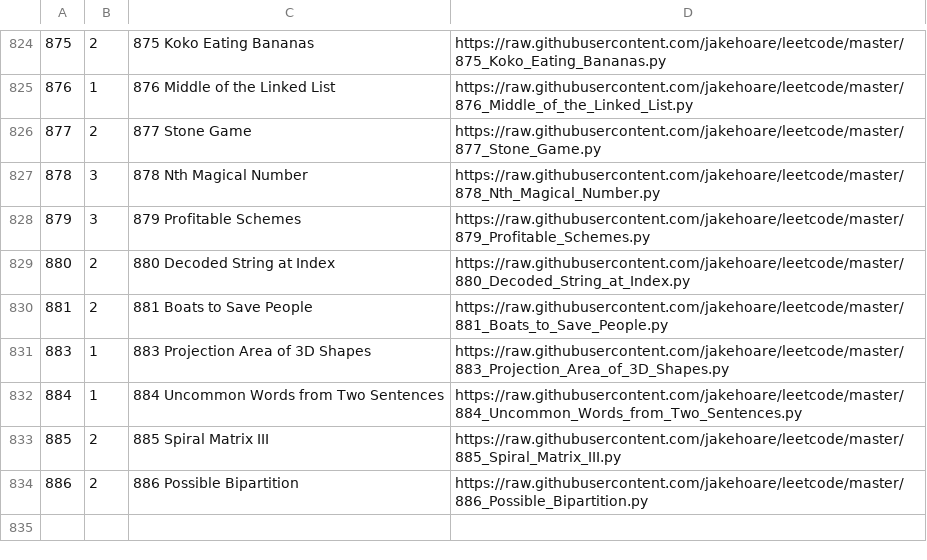
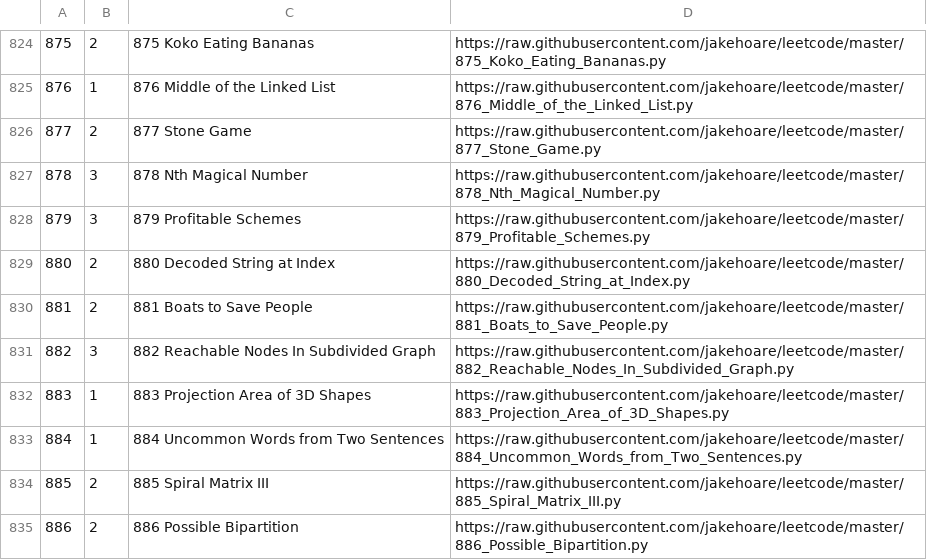
Before and after one commit to jakehoare/leetcode, a CSV file: index.csv, drawn as a sheet; only a part is shown, gaps mark what is left out; the diff names each change by its address in the sheet, - before the commit and + after, or states it on an @@ line.

Commit message:
Update index.

```diff
--- a/index.csv
+++ b/index.csv
+row 831: 882 | 3 | 882 Reachable Nodes In Subdivided Graph | https://raw.githubusercontent.com/jakehoare/leetcode/master/882_Reachable_Nodes_In_Subdivided_Graph.py
```
